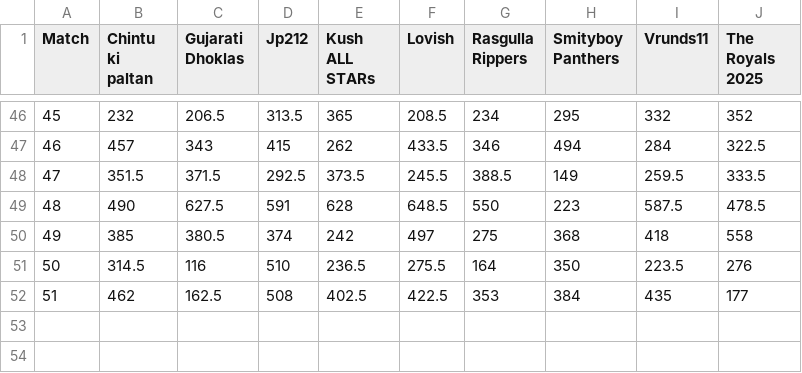
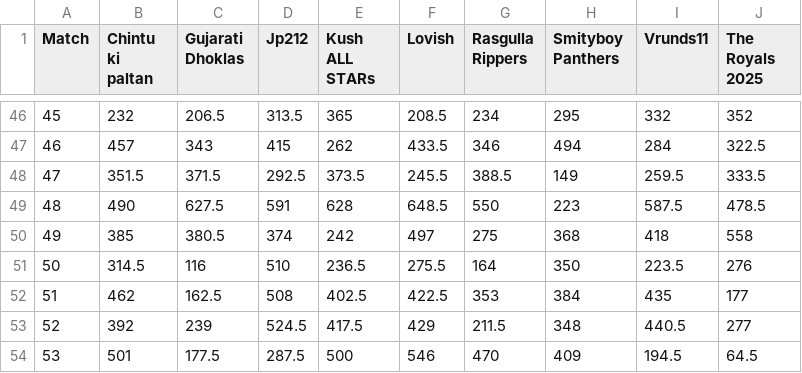
Before and after one commit to ronv94/IPL-Fantasy-Dashboard, a CSV file: data/IPLRasiyaData2025.csv, drawn as a sheet; only a part is shown, gaps mark what is left out.

Commit message:
new data

```diff
--- a/data/IPLRasiyaData2025.csv
+++ b/data/IPLRasiyaData2025.csv
@@ -52 +52,3 @@ Match,Chintu ki paltan,Gujarati Dhoklas,Jp212,Kush ALL STARs,Lovish,Rasgulla Rip
 51,462,162.5,508,402.5,422.5,353,384,435,177
+52,392,239,524.5,417.5,429,211.5,348,440.5,277
+53,501,177.5,287.5,500,546,470,409,194.5,64.5
```
Also changed, not shown: data/IPLRasiyaTransfersData.csv.
